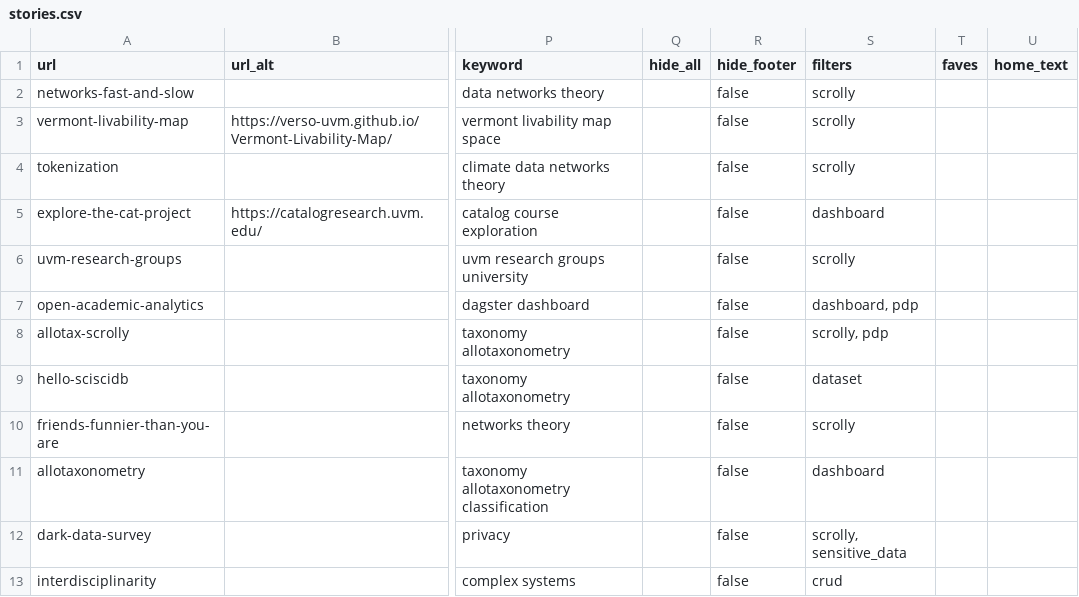
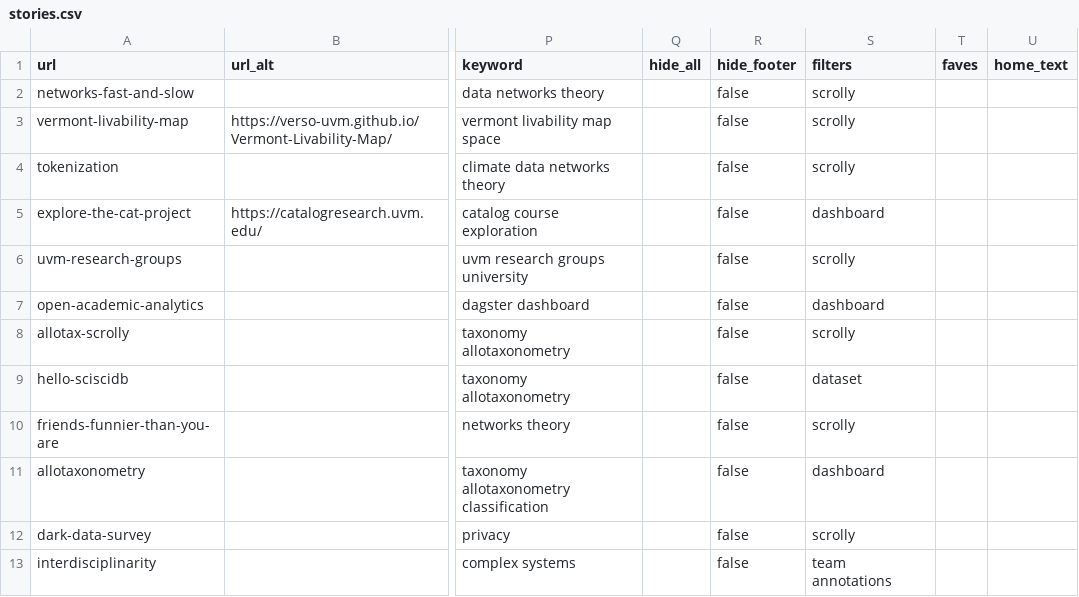
Before and after one commit to Vermont-Complex-Systems/complex-stories, a CSV file: frontend/src/data/stories.csv, drawn as a sheet; only a part is shown, gaps mark what is left out; the diff names each change by its address in the sheet, - before the commit and + after, or states it on an @@ line.

```diff
--- a/frontend/src/data/stories.csv
+++ b/frontend/src/data/stories.csv
-S7 (filters): dashboard, pdp
+S7 (filters): dashboard
-S8 (filters): scrolly, pdp
+S8 (filters): scrolly
-S12 (filters): scrolly, sensitive_data
+S12 (filters): scrolly
-S13 (filters): crud
+S13 (filters): team annotations
```
Also changed, not shown: 22 other files.
